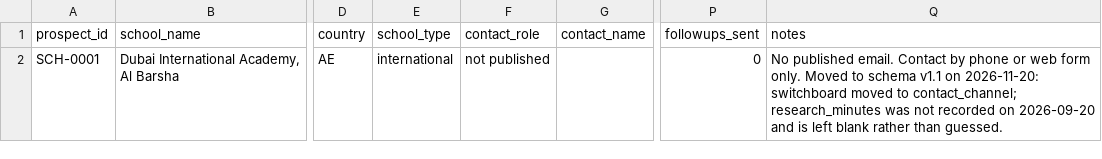
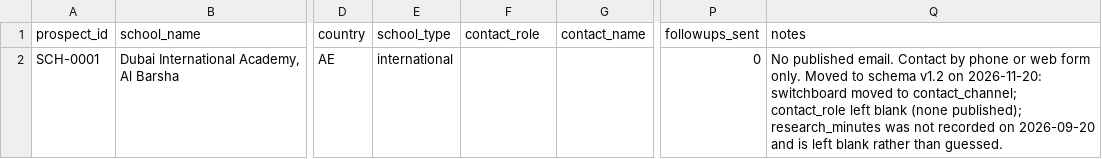
Before and after one commit to EasyOffice2026/kidtechies_market, a CSV file: logs/school-prospects.csv, drawn as a sheet; only a part is shown, gaps mark what is left out; the diff names each change by its address in the sheet, - before the commit and + after, or states it on an @@ line.

```diff
--- a/logs/school-prospects.csv
+++ b/logs/school-prospects.csv
-F2 (contact_role): not published
+F2 (contact_role): (empty)
-Q2 (notes): …to schema v1.1 on 2026-11-20: switchboard moved to contact_channel; research_minutes was…
+Q2 (notes): …to schema v1.2 on 2026-11-20: switchboard moved to contact_channel; contact_role left blank (none published); research_minutes was…
```
Also changed, not shown: logs/creative-results.csv, 39 other files.
